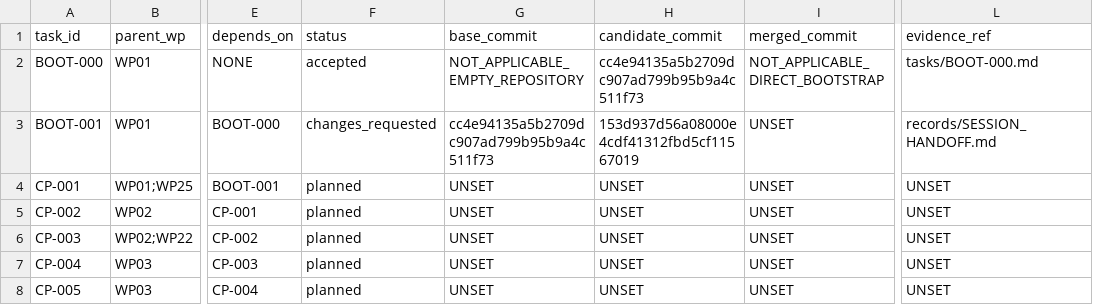
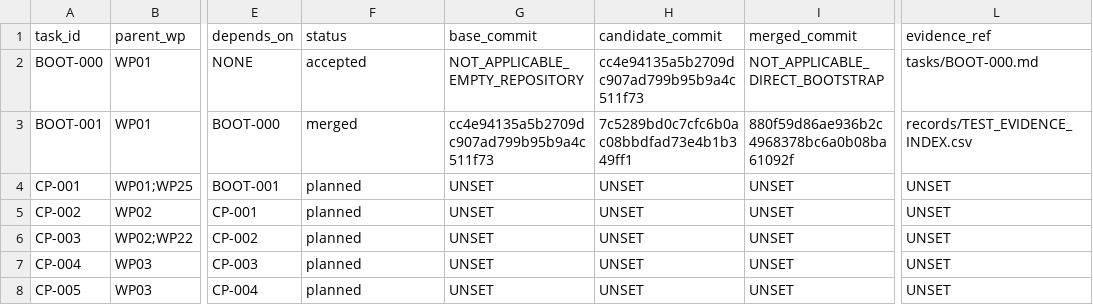
Before and after one commit to actools-pl/actDrupal, a CSV file: coding/records/TASK_LEDGER.csv, drawn as a sheet; only a part is shown, gaps mark what is left out; the diff names each change by its address in the sheet, - before the commit and + after, or states it on an @@ line.

```diff
--- a/coding/records/TASK_LEDGER.csv
+++ b/coding/records/TASK_LEDGER.csv
-F3 (status): changes_requested
+F3 (status): merged
-H3 (candidate_commit): 153d937d56a08000e4cdf41312fbd5cf11567019
+H3 (candidate_commit): 7c5289bd0c7cfc6b0ac08bbdfad73e4b1b349ff1
-I3 (merged_commit): UNSET
+I3 (merged_commit): 880f59d86ae936b2c4968378bc6a0b08ba61092f
-L3 (evidence_ref): records/SESSION_HANDOFF.md
+L3 (evidence_ref): records/TEST_EVIDENCE_INDEX.csv
```
Also changed, not shown: coding/records/DOCUMENTATION_REGISTER.csv, coding/records/REVIEW_LOG.csv, 6 other files.
